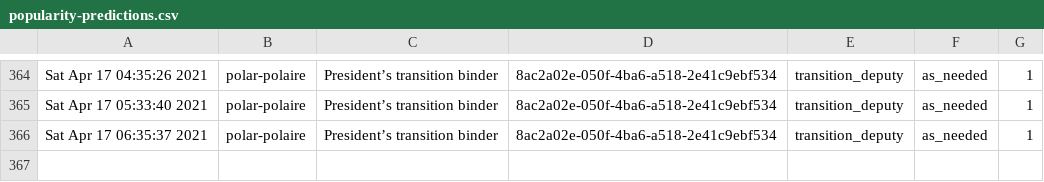
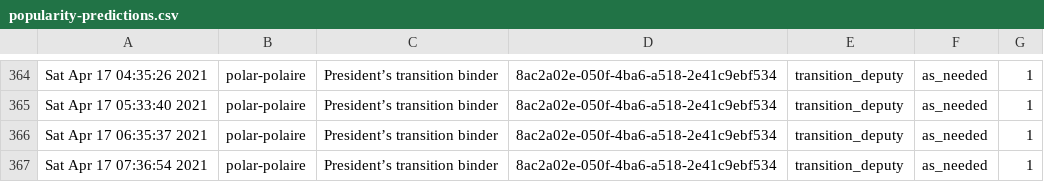
Before and after one commit to PatLittle/Ryerson-Big-Data-Analytics-Final-Project, a CSV file: popularity-predictions.csv, drawn as a sheet; only a part is shown, gaps mark what is left out; the diff names each change by its address in the sheet, - before the commit and + after, or states it on an @@ line.

```diff
--- a/popularity-predictions.csv
+++ b/popularity-predictions.csv
+row 367: Sat Apr 17 07:36:54 2021 | polar-polaire | President’s transition binder | 8ac2a02e-050f-4ba6-a518-2e41c9ebf534 | transition_deputy | as_needed | 1
```
